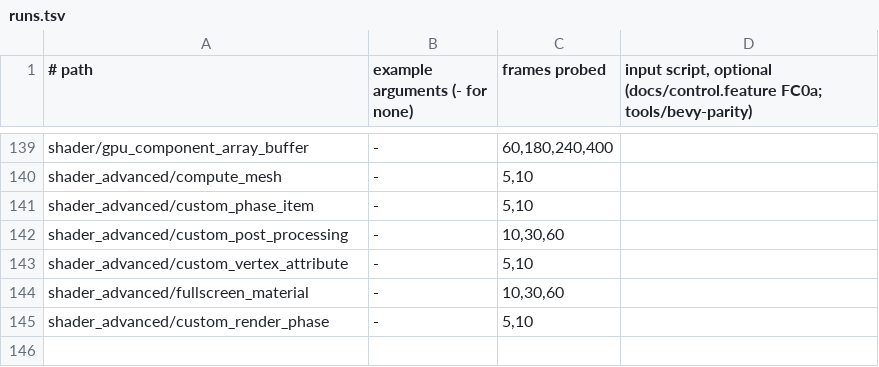
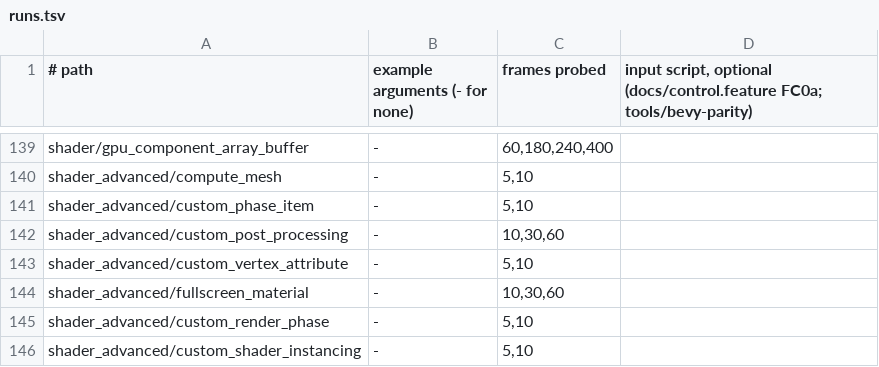
Before and after one commit to JimGHTB12/raea, a TSV file: bench/bevy-parity/runs.tsv, drawn as a sheet; only a part is shown, gaps mark what is left out; the diff names each change by its address in the sheet, - before the commit and + after, or states it on an @@ line.

Commit message:
FC2d: a mesh drawn many times in one draw by your shader; shader_advanced/custom_shader_instancing passes
<ShaderInstances shader stride attributes words> inside a mesh draws it once per instance in one draw, in the camera's
Transparent3d phase: Bevy's mesh pipeline with its vertex and fragment shader swapped for your file as written, and a
second vertex buffer of your words stepped per instance (raea-sys-phase ShaderInstances, as the example's
CustomPipeline and DrawMeshInstanced). The phase components' shader registration is one function for all three now.

The port is pixel-identical to Bevy at frames 5 and 10. Moving the instances 2 cm, making a colour 2% darker or a cube
1 cm shorter puts 10,000 to 48,000 pixels off. 145 of 438 ported, 145 passing.

```diff
--- a/bench/bevy-parity/runs.tsv
+++ b/bench/bevy-parity/runs.tsv
+row 146: shader_advanced/custom_shader_instancing | - | 5,10
```
Also changed, not shown: 10 other files.
